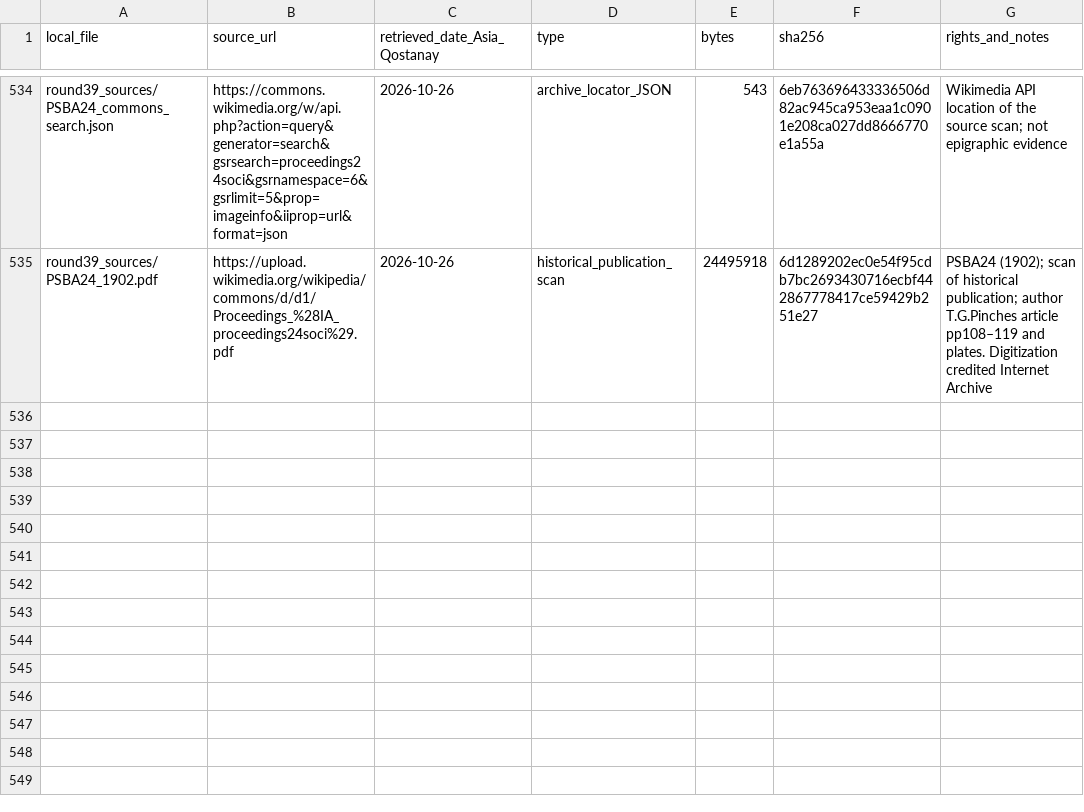
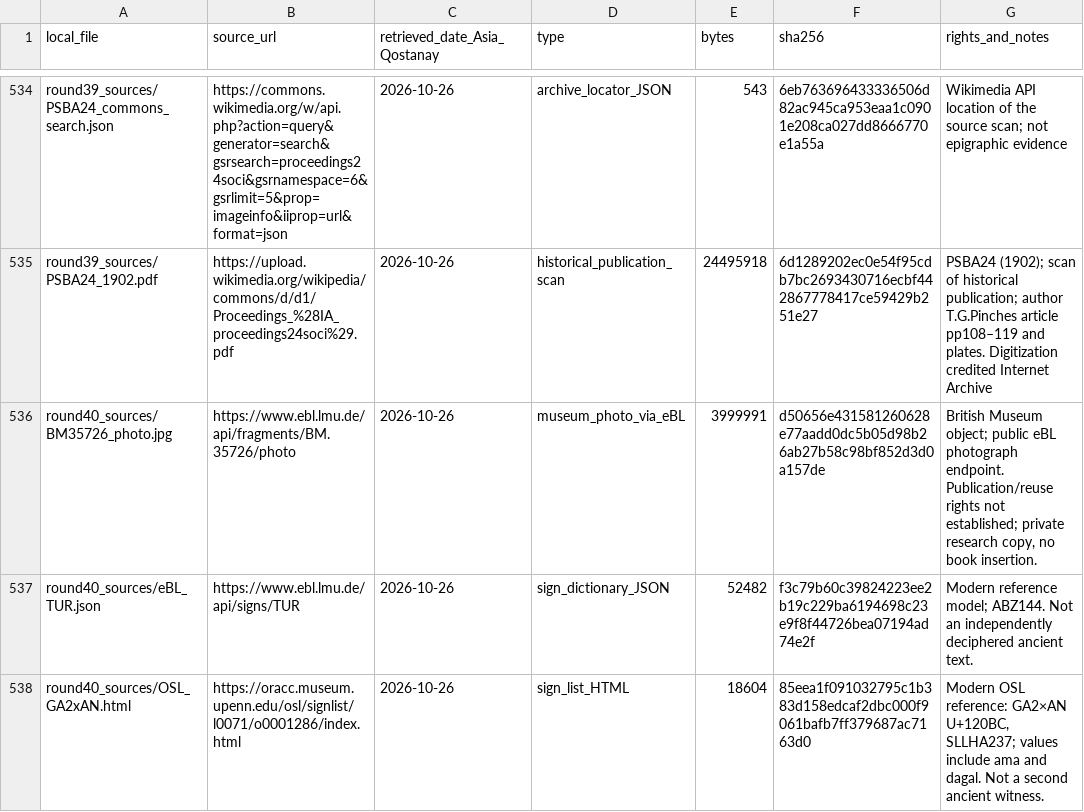
Before and after one commit to DauletBai/tartarus, a CSV file: research/sumerian_cuneiform/SOURCE_REGISTER.csv, drawn as a sheet; only a part is shown, gaps mark what is left out.

```diff
--- a/research/sumerian_cuneiform/SOURCE_REGISTER.csv
+++ b/research/sumerian_cuneiform/SOURCE_REGISTER.csv
@@ -535 +535,4 @@ round39_sources/PSBA24_commons_search.json,https://commons.wikimedia.org/w/api.p
 round39_sources/PSBA24_1902.pdf,https://upload.wikimedia.org/wikipedia/commons/d/d1/Proceedings_%28IA_proceedings24soci%29.pdf,2026-10-26,historical_publication_scan,24495918,6d1289202ec0e54f95cdb7bc2693430716ecbf442867778417ce59429b251e27,PSBA24 (1902); scan of historical publication; author T.G.Pinches article pp108–119 and plates. Digitization credited Internet Archive
+round40_sources/BM35726_photo.jpg,https://www.ebl.lmu.de/api/fragments/BM.35726/photo,2026-10-26,museum_photo_via_eBL,3999991,d50656e431581260628e77aadd0dc5b05d98b26ab27b58c98bf852d3d0a157de,"British Museum object; public eBL photograph endpoint. Publication/reuse rights not established; private research copy, no book insertion."
+round40_sources/eBL_TUR.json,https://www.ebl.lmu.de/api/signs/TUR,2026-10-26,sign_dictionary_JSON,52482,f3c79b60c39824223ee2b19c229ba6194698c23e9f8f44726bea07194ad74e2f,Modern reference model; ABZ144. Not an independently deciphered ancient text.
+round40_sources/OSL_GA2xAN.html,https://oracc.museum.upenn.edu/osl/signlist/l0071/o0001286/index.html,2026-10-26,sign_list_HTML,18604,85eea1f091032795c1b383d158edcaf2dbc000f9061bafb7ff379687ac7163d0,"Modern OSL reference: GA2×AN U+120BC, SLLHA237; values include ama and dagal. Not a second ancient witness."
```
Also changed, not shown: MANIFEST.csv, 26 other files.
